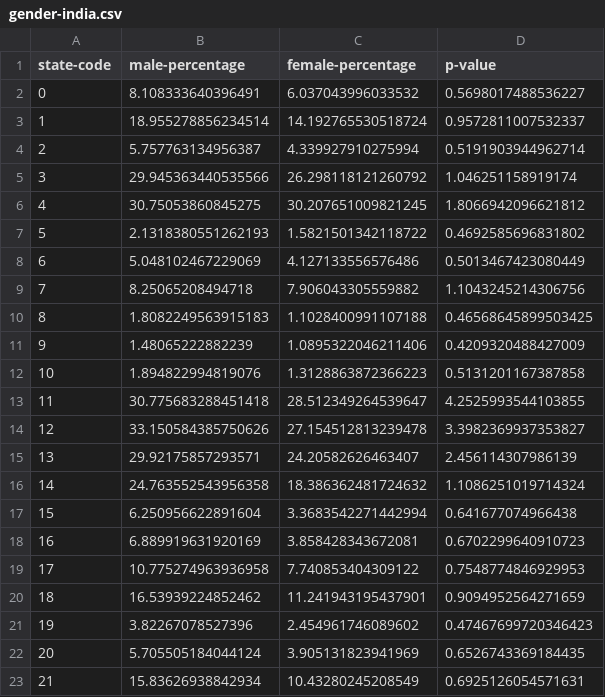
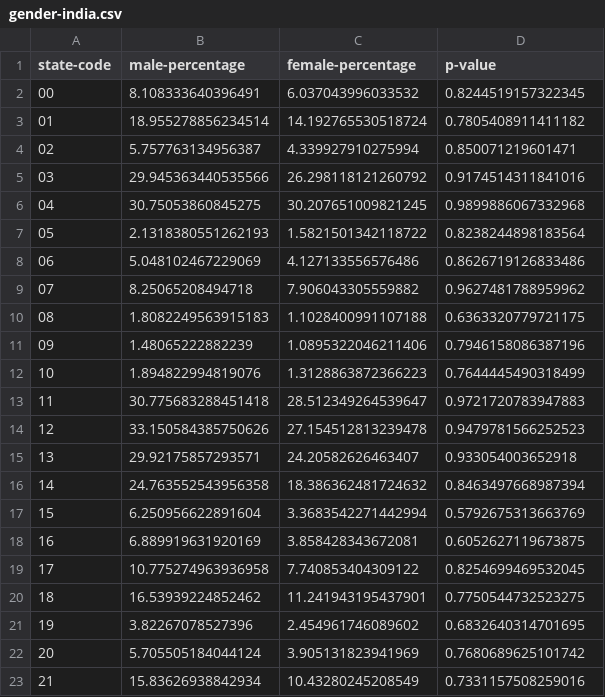
Before and after one commit to utkarshg99/CS685, a CSV file: Assignment 2/out/gender-india.csv, drawn as a sheet; only a part is shown; the diff covers the shown part only.

```diff
--- a/Assignment 2/out/gender-india.csv
+++ b/Assignment 2/out/gender-india.csv
@@ -1,23 +1,23 @@
 state-code,male-percentage,female-percentage,p-value
-0,8.108333640396491,6.037043996033532,0.5698017488536227
-1,18.955278856234514,14.192765530518724,0.9572811007532337
-2,5.757763134956387,4.339927910275994,0.5191903944962714
-3,29.945363440535566,26.298118121260792,1.046251158919174
-4,30.75053860845275,30.207651009821245,1.8066942096621812
-5,2.1318380551262193,1.5821501342118722,0.4692585696831802
-6,5.048102467229069,4.127133556576486,0.5013467423080449
-7,8.25065208494718,7.906043305559882,1.1043245214306756
-8,1.8082249563915183,1.1028400991107188,0.46568645899503425
-9,1.48065222882239,1.0895322046211406,0.4209320488427009
-10,1.894822994819076,1.3128863872366223,0.5131201167387858
-11,30.775683288451418,28.512349264539647,4.2525993544103855
-12,33.150584385750626,27.154512813239478,3.3982369937353827
-13,29.92175857293571,24.20582626463407,2.456114307986139
-14,24.763552543956358,18.386362481724632,1.1086251019714324
-15,6.250956622891604,3.3683542271442994,0.641677074966438
-16,6.889919631920169,3.858428343672081,0.6702299640910723
-17,10.775274963936958,7.740853404309122,0.7548774846929953
-18,16.53939224852462,11.241943195437901,0.9094952564271659
-19,3.82267078527396,2.454961746089602,0.47467699720346423
-20,5.705505184044124,3.905131823941969,0.6526743369184435
-21,15.83626938842934,10.43280245208549,0.6925126054571631
+00,8.108333640396491,6.037043996033532,0.8244519157322345
+01,18.955278856234514,14.192765530518724,0.7805408911411182
+02,5.757763134956387,4.339927910275994,0.850071219601471
+03,29.945363440535566,26.298118121260792,0.9174514311841016
+04,30.75053860845275,30.207651009821245,0.9899886067332968
+05,2.1318380551262193,1.5821501342118722,0.8238244898183564
+06,5.048102467229069,4.127133556576486,0.8626719126833486
+07,8.25065208494718,7.906043305559882,0.9627481788959962
+08,1.8082249563915183,1.1028400991107188,0.6363320779721175
+09,1.48065222882239,1.0895322046211406,0.7946158086387196
+10,1.894822994819076,1.3128863872366223,0.7644445490318499
+11,30.775683288451418,28.512349264539647,0.9721720783947883
+12,33.150584385750626,27.154512813239478,0.9479781566252523
+13,29.92175857293571,24.20582626463407,0.933054003652918
+14,24.763552543956358,18.386362481724632,0.8463497668987394
+15,6.250956622891604,3.3683542271442994,0.5792675313663769
+16,6.889919631920169,3.858428343672081,0.6052627119673875
+17,10.775274963936958,7.740853404309122,0.8254699469532045
+18,16.53939224852462,11.241943195437901,0.7750544732523275
+19,3.82267078527396,2.454961746089602,0.6832640314701695
+20,5.705505184044124,3.905131823941969,0.7680689625101742
+21,15.83626938842934,10.43280245208549,0.7331157508259016
```
Also changed, not shown: 14 edited cells elsewhere in this file, Assignment 2/out/age-gender-1.csv, Assignment 2/out/age-gender-2.csv, 20 other files.
